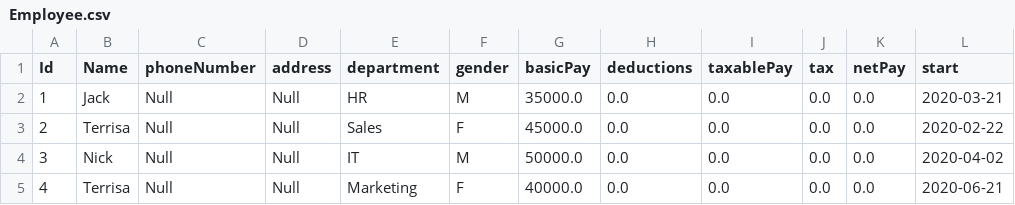
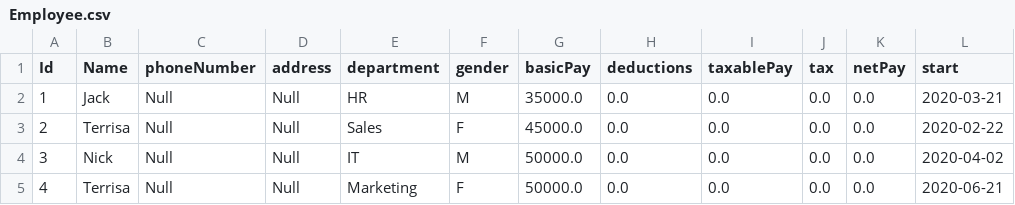
Before and after one commit to MeghaManwal/JDBC_Payroll-Service_Day33, a CSV file: JDBC_Connectivity/Table/Employee.csv, drawn as a sheet.

```diff
--- a/JDBC_Connectivity/Table/Employee.csv
+++ b/JDBC_Connectivity/Table/Employee.csv
@@ -4,2 +4,2 @@
 3,"Nick","Null","Null","IT","M",50000.0,0.0,0.0,0.0,0.0,"2020-04-02"
-4,"Terrisa","Null","Null","Marketing","F",40000.0,0.0,0.0,0.0,0.0,"2020-06-21"
+4,"Terrisa","Null","Null","Marketing","F",50000.0,0.0,0.0,0.0,0.0,"2020-06-21"
```
Also changed, not shown: 2 other files.
